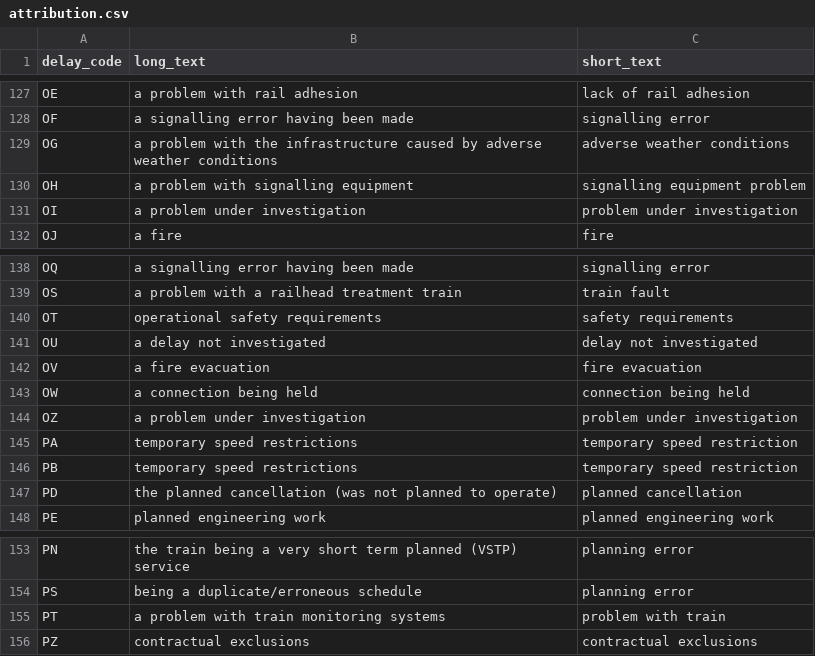
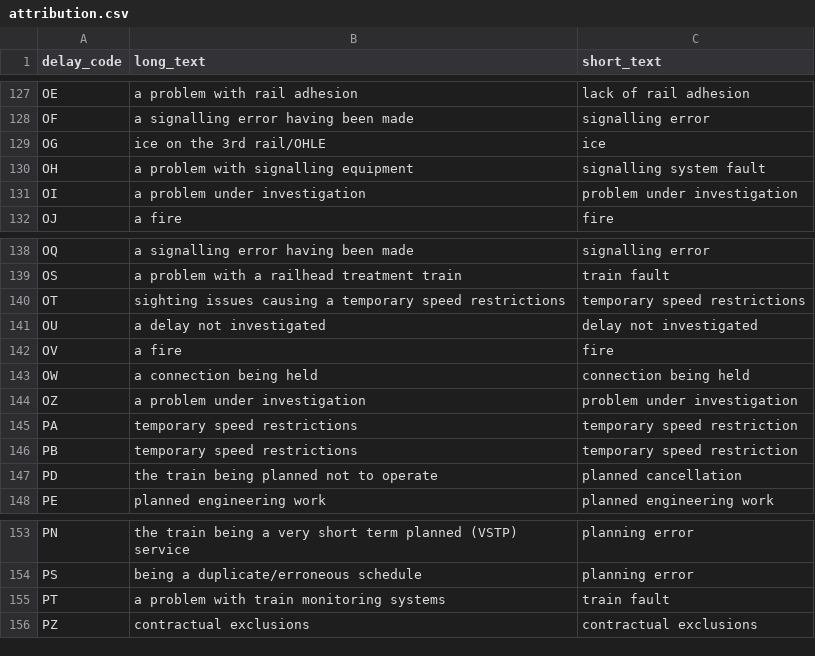
Before and after one commit to theNeoJade/nr-reference-data, a CSV file: attribution.csv, drawn as a sheet; only a part is shown, gaps mark what is left out.

Commit message:
various TSR related delays

```diff
--- a/attribution.csv
+++ b/attribution.csv
@@ -128,4 +128,4 @@ OE,a problem with rail adhesion,lack of rail adhesion
 OF,a signalling error having been made,signalling error
-OG,a problem with the infrastructure caused by adverse weather conditions,adverse weather conditions
-OH,a problem with signalling equipment,signalling equipment problem
+OG,ice on the 3rd rail/OHLE,ice
+OH,a problem with signalling equipment,signalling system fault
 OI,a problem under investigation,problem under investigation
@@ -139,5 +139,5 @@ OQ,a signalling error having been made,signalling error
 OS,a problem with a railhead treatment train,train fault
-OT,operational safety requirements,safety requirements
+OT,sighting issues causing a temporary speed restrictions,temporary speed restrictions
 OU,a delay not investigated,delay not investigated
-OV,a fire evacuation,fire evacuation
+OV,a fire,fire
 OW,a connection being held,connection being held
@@ -146,3 +146,3 @@ PA,temporary speed restrictions,temporary speed restriction
 PB,temporary speed restrictions,temporary speed restriction
-PD,the planned cancellation (was not planned to operate),planned cancellation
+PD,the train being planned not to operate,planned cancellation
 PE,planned engineering work,planned engineering work
@@ -154,3 +154,3 @@ PN,the train being a very short term planned (VSTP) service,planning error
 PS,being a duplicate/erroneous schedule,planning error
-PT,a problem with train monitoring systems,problem with train
+PT,a problem with train monitoring systems,train fault
 PZ,contractual exclusions,contractual exclusions
```
